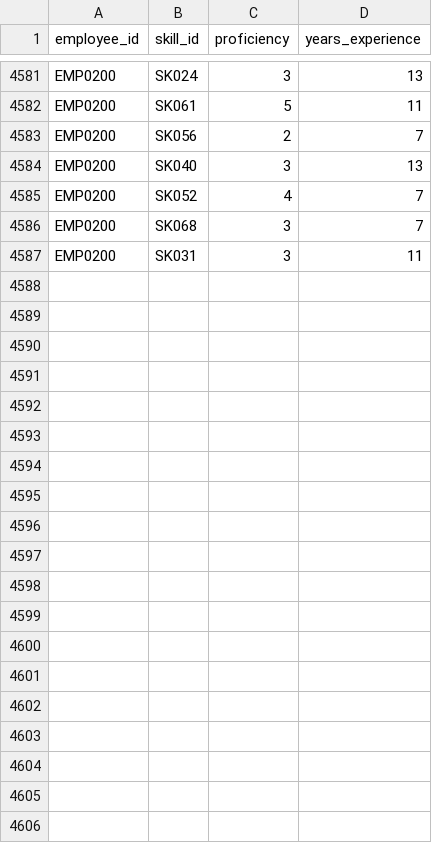
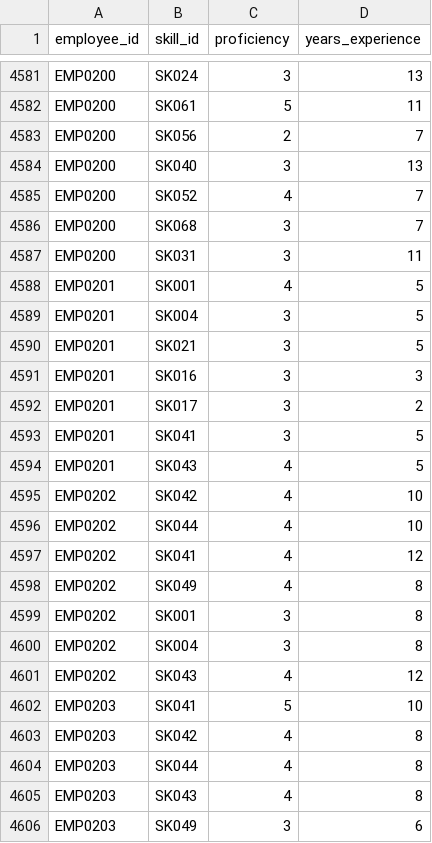
Before and after one commit to omarelsayid/grad_proj, a CSV file: Data/employee_skill_matrix.csv, drawn as a sheet; only a part is shown, gaps mark what is left out.

```diff
--- a/Data/employee_skill_matrix.csv
+++ b/Data/employee_skill_matrix.csv
@@ -4587 +4587,20 @@ EMP0200,SK068,3,7
 EMP0200,SK031,3,11
+EMP0201,SK001,4,5
+EMP0201,SK004,3,5
+EMP0201,SK021,3,5
+EMP0201,SK016,3,3
+EMP0201,SK017,3,2
+EMP0201,SK041,3,5
+EMP0201,SK043,4,5
+EMP0202,SK042,4,10
+EMP0202,SK044,4,10
+EMP0202,SK041,4,12
+EMP0202,SK049,4,8
+EMP0202,SK001,3,8
+EMP0202,SK004,3,8
+EMP0202,SK043,4,12
+EMP0203,SK041,5,10
+EMP0203,SK042,4,8
+EMP0203,SK044,4,8
+EMP0203,SK043,4,8
+EMP0203,SK049,3,6
```
Also changed, not shown: Data/employees_core.csv, Data/monthly_payroll.csv, 40 other files.
